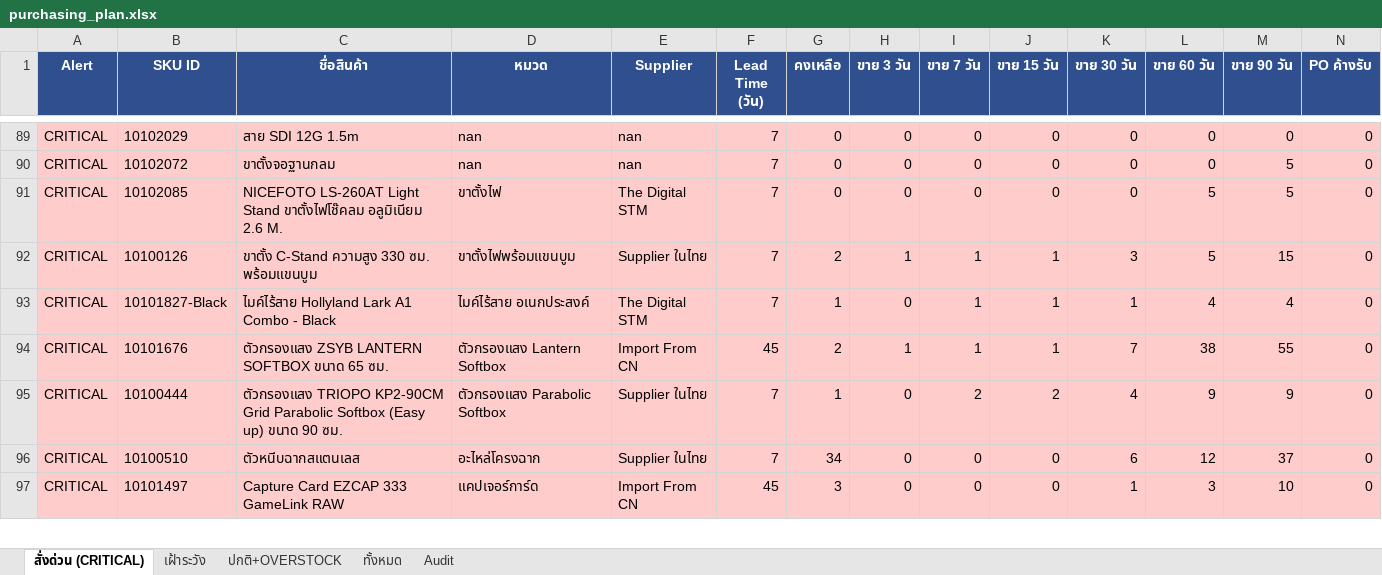
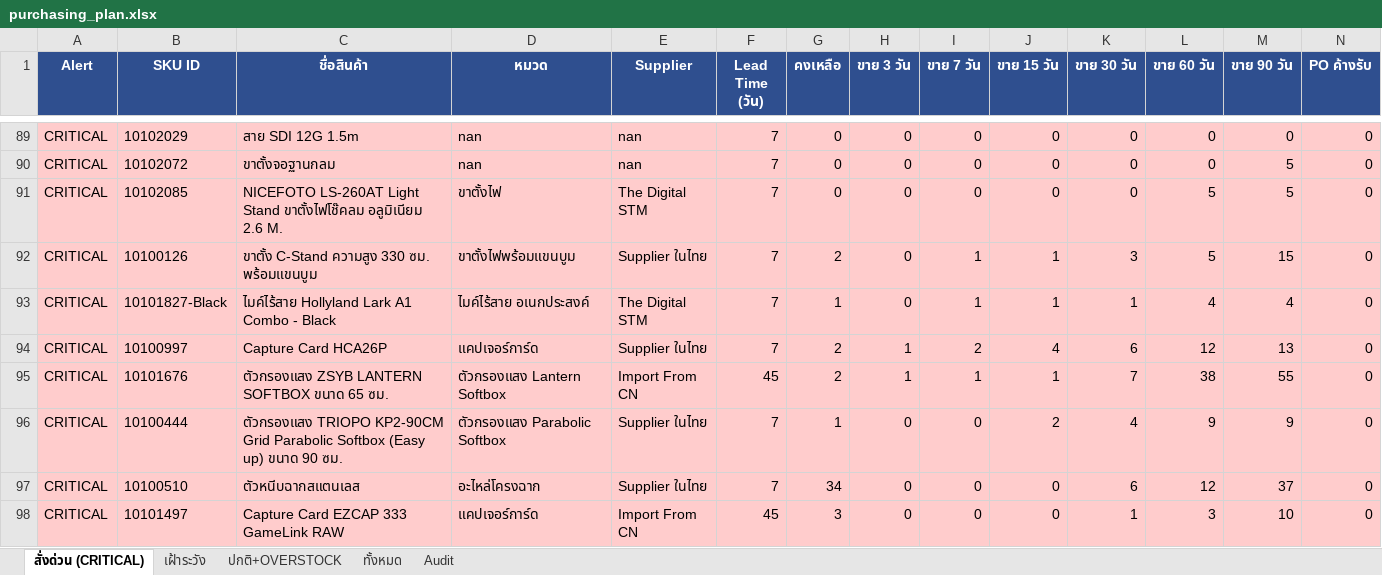
Before and after one commit to aimanproductdevelopment-design/purchase-planning, an Excel workbook: output/purchasing_plan.xlsx, sheet สั่งด่วน (CRITICAL), drawn as a sheet; only a part is shown, gaps mark what is left out; values as stored, in another font and other column widths than the file's, no borders; addresses are those after the commit; rows hold the shown columns only; the diff covers the shown part only; the diff names each change by its address in the sheet, - before the commit and + after, or states it on an @@ line.

```diff
--- a/output/purchasing_plan.xlsx (sheet สั่งด่วน (CRITICAL))
+++ b/output/purchasing_plan.xlsx (sheet สั่งด่วน (CRITICAL))
-H92 (ขาย 3 วัน): 1
+H92 (ขาย 3 วัน): 0
+row 94: CRITICAL | 10100997 | Capture Card HCA26P | แคปเจอร์การ์ด | Supplier ในไทย | 7 | 2 | 1 | 2 | 4 | 6 | 12 | 13 | 0
-I96 (ขาย 7 วัน): 2
+I96 (ขาย 7 วัน): 0
```
Also changed, not shown: 2 added rows, 1 removed row and 17 edited cells elsewhere in this sheet, sheet Audit, sheet ทั้งหมด, sheet ปกติ+OVERSTOCK, sheet เฝ้าระวัง.
